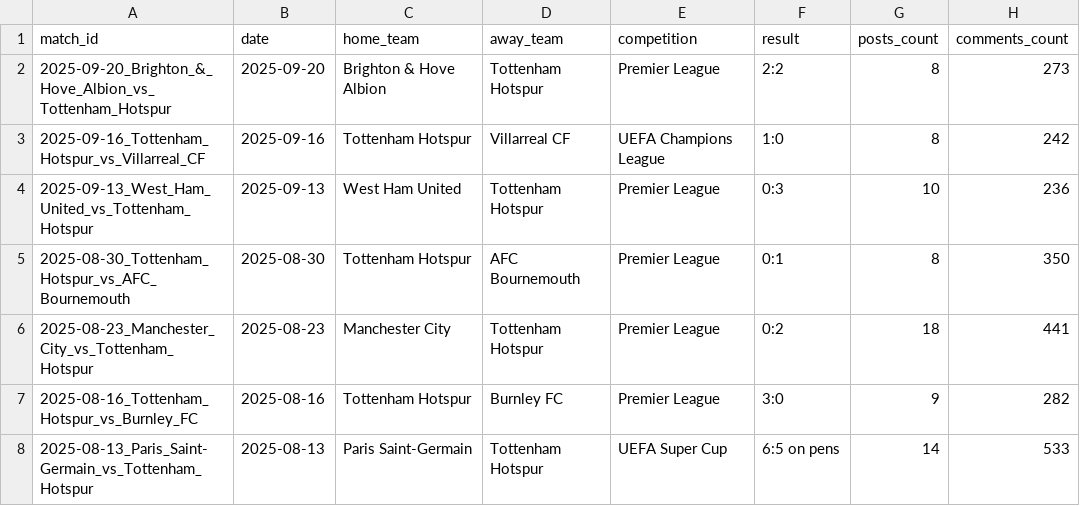
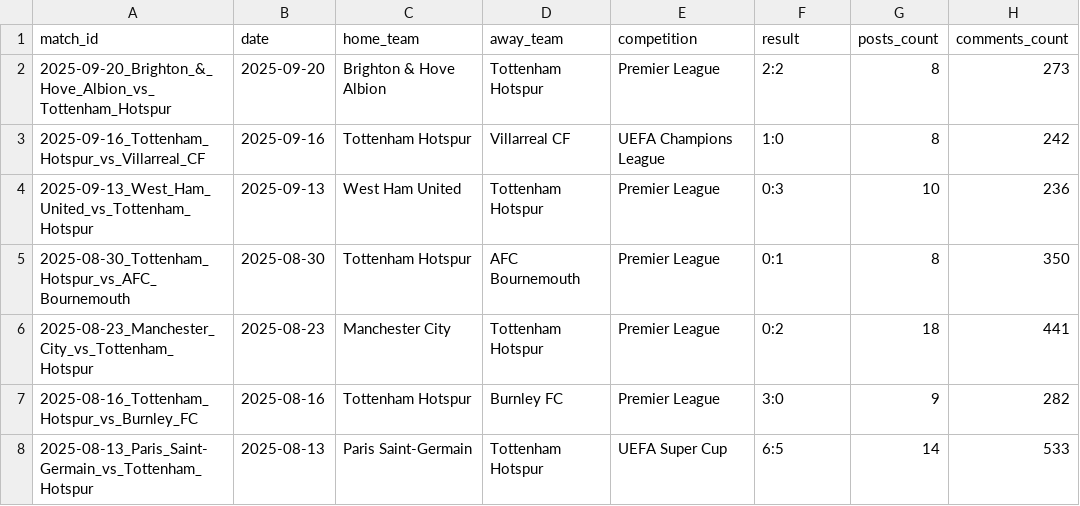
Before and after one commit to DaewoongLime/PPDS_assignment3, a CSV file: excited-spurs/data/enriched/reddit_metrics.csv, drawn as a sheet; only a part is shown; the diff names each change by its address in the sheet, - before the commit and + after, or states it on an @@ line.

```diff
--- a/excited-spurs/data/enriched/reddit_metrics.csv
+++ b/excited-spurs/data/enriched/reddit_metrics.csv
-F8 (result): 6:5 on pens
+F8 (result): 6:5
```
Also changed, not shown: excited-spurs/data/enriched/excitement_scores.csv, excited-spurs/data/enriched/transfermarkt_matches.csv, 2 other files.
